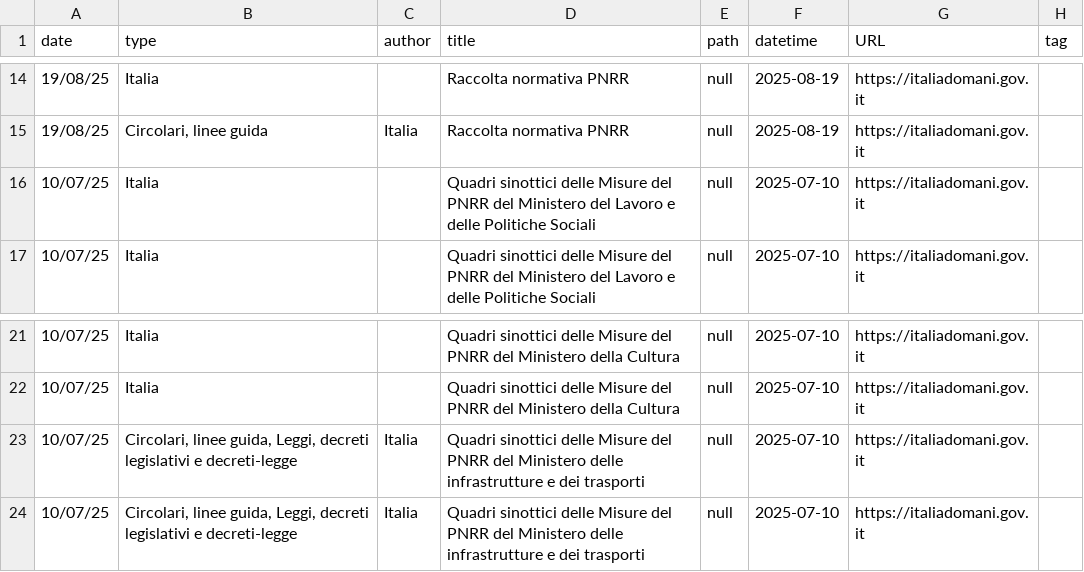
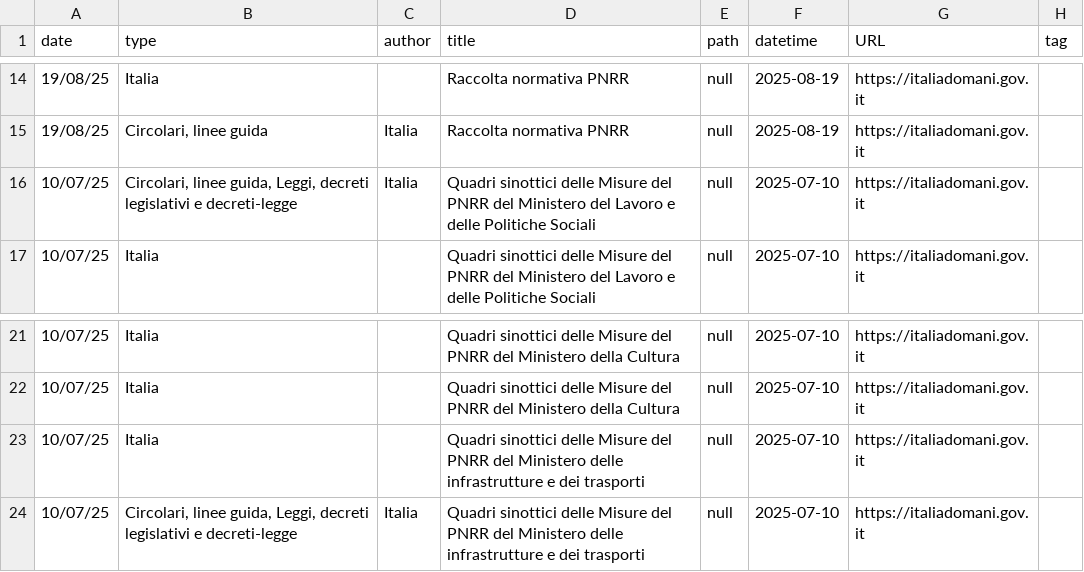
Before and after one commit to ondata/datiBeneComuneMonitoraggio, a CSV file: catalogo/italiaDomaniDocumenti/output/archive.csv, drawn as a sheet; only a part is shown, gaps mark what is left out.

```diff
--- a/catalogo/italiaDomaniDocumenti/output/archive.csv
+++ b/catalogo/italiaDomaniDocumenti/output/archive.csv
@@ -15,3 +15,3 @@ date,type,author,title,path,datetime,URL,tag
 19/08/25,"Circolari, linee guida",Italia,Raccolta normativa PNRR,null,2025-08-19,https://italiadomani.gov.it,
-10/07/25,Italia,,Quadri sinottici delle Misure del PNRR del Ministero del Lavoro e delle Politiche Sociali,null,2025-07-10,https://italiadomani.gov.it,
+10/07/25,"Circolari, linee guida, Leggi, decreti legislativi e decreti-legge",Italia,Quadri sinottici delle Misure del PNRR del Ministero del Lavoro e delle Politiche Sociali,null,2025-07-10,https://italiadomani.gov.it,
 10/07/25,Italia,,Quadri sinottici delle Misure del PNRR del Ministero del Lavoro e delle Politiche Sociali,null,2025-07-10,https://italiadomani.gov.it,
@@ -22,3 +22,3 @@ date,type,author,title,path,datetime,URL,tag
 10/07/25,Italia,,Quadri sinottici delle Misure del PNRR del Ministero della Cultura,null,2025-07-10,https://italiadomani.gov.it,
-10/07/25,"Circolari, linee guida, Leggi, decreti legislativi e decreti-legge",Italia,Quadri sinottici delle Misure del PNRR del Ministero delle infrastrutture e dei trasporti,null,2025-07-10,https://italiadomani.gov.it,
+10/07/25,Italia,,Quadri sinottici delle Misure del PNRR del Ministero delle infrastrutture e dei trasporti,null,2025-07-10,https://italiadomani.gov.it,
 10/07/25,"Circolari, linee guida, Leggi, decreti legislativi e decreti-legge",Italia,Quadri sinottici delle Misure del PNRR del Ministero delle infrastrutture e dei trasporti,null,2025-07-10,https://italiadomani.gov.it,
```
Also changed, not shown: catalogo/italiaDomaniDocumenti/output/latest.csv, catalogo/italiaDomaniDocumenti/output/rss.csv, 2 other files.
